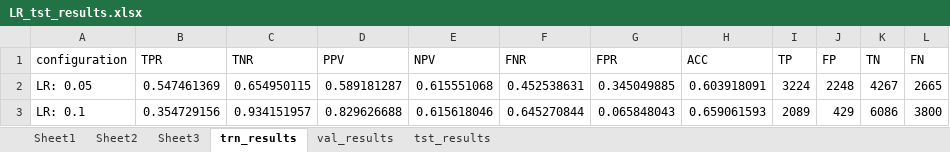
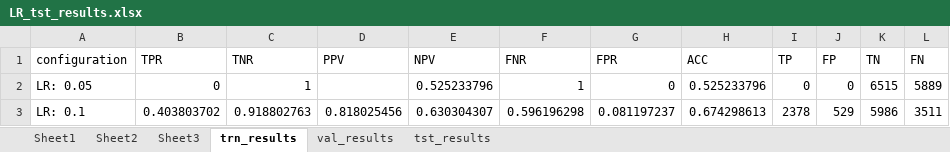
Before and after one commit to aaltrock/EDA, an Excel workbook: Coursework - Commercial/LR_tst_results.xlsx, sheet trn_results, drawn as a sheet; only a part is shown; values as stored, in another font and other column widths than the file's, no borders; the diff covers the shown part only; the diff names each change by its address in the sheet, - before the commit and + after, or states it on an @@ line.

```diff
--- a/Coursework - Commercial/LR_tst_results.xlsx (sheet trn_results)
+++ b/Coursework - Commercial/LR_tst_results.xlsx (sheet trn_results)
-B2 (TPR): 0.547461369
+B2 (TPR): 0
-C2 (TNR): 0.654950115
+C2 (TNR): 1
-D2 (PPV): 0.589181287
+D2 (PPV): (empty)
-E2 (NPV): 0.615551068
+E2 (NPV): 0.525233796
-F2 (FNR): 0.452538631
+F2 (FNR): 1
-G2 (FPR): 0.345049885
+G2 (FPR): 0
-H2 (ACC): 0.603918091
+H2 (ACC): 0.525233796
-I2 (TP): 3224
+I2 (TP): 0
-J2 (FP): 2248
+J2 (FP): 0
-K2 (TN): 4267
+K2 (TN): 6515
-L2 (FN): 2665
+L2 (FN): 5889
-B3 (TPR): 0.354729156
+B3 (TPR): 0.403803702
-C3 (TNR): 0.934151957
+C3 (TNR): 0.918802763
-D3 (PPV): 0.829626688
+D3 (PPV): 0.818025456
-E3 (NPV): 0.615618046
+E3 (NPV): 0.630304307
-F3 (FNR): 0.645270844
+F3 (FNR): 0.596196298
-G3 (FPR): 0.065848043
+G3 (FPR): 0.081197237
-H3 (ACC): 0.659061593
+H3 (ACC): 0.674298613
-I3 (TP): 2089
+I3 (TP): 2378
-J3 (FP): 429
+J3 (FP): 529
-K3 (TN): 6086
+K3 (TN): 5986
-L3 (FN): 3800
+L3 (FN): 3511
```
Also changed, not shown: 198 edited cells elsewhere in this sheet, sheet tst_results, sheet val_results, Coursework - Commercial/Momentum_tst_results.xlsx, Coursework - Commercial/activation_func_tst_results.xlsx, 17 other files.
